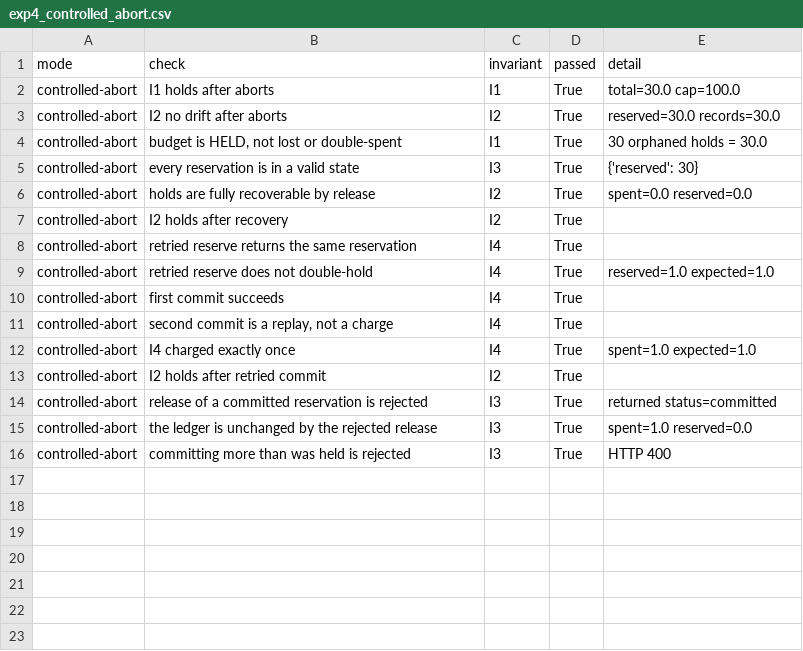
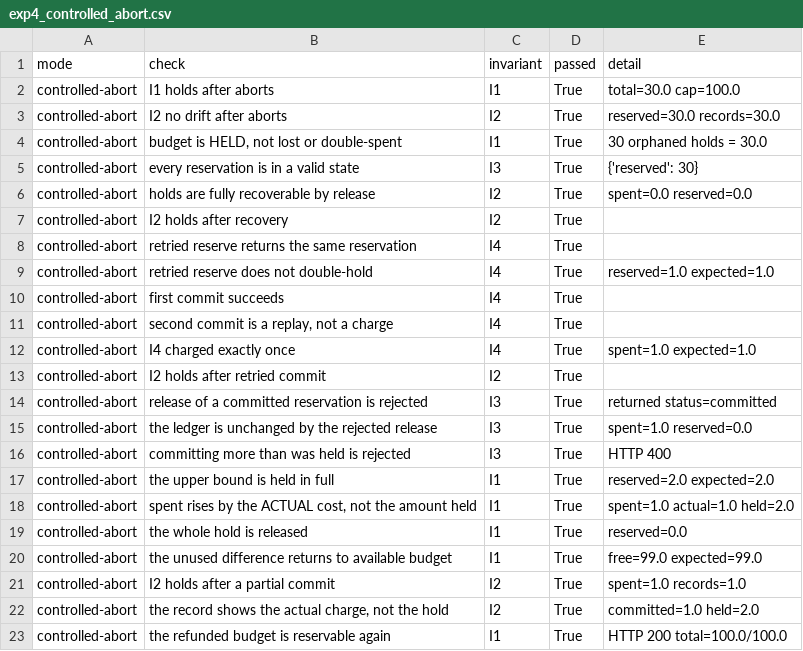
Before and after one commit to amit93566/concur-ledger, a CSV file: results/exp4_controlled_abort.csv, drawn as a sheet; the diff names each change by its address in the sheet, - before the commit and + after, or states it on an @@ line.

```diff
--- a/results/exp4_controlled_abort.csv
+++ b/results/exp4_controlled_abort.csv
+row 17: controlled-abort | the upper bound is held in full | I1 | True | reserved=2.0 expected=2.0
+row 18: controlled-abort | spent rises by the ACTUAL cost, not the amount held | I1 | True | spent=1.0 actual=1.0 held=2.0
+row 19: controlled-abort | the whole hold is released | I1 | True | reserved=0.0
+row 20: controlled-abort | the unused difference returns to available budget | I1 | True | free=99.0 expected=99.0
+row 21: controlled-abort | I2 holds after a partial commit | I2 | True | spent=1.0 records=1.0
+row 22: controlled-abort | the record shows the actual charge, not the hold | I2 | True | committed=1.0 held=2.0
+row 23: controlled-abort | the refunded budget is reservable again | I1 | True | HTTP 200 total=100.0/100.0
```
Also changed, not shown: results/exp1_naive_sequential_control.csv, results/exp1_naive_vs_n.csv, 18 other files.
